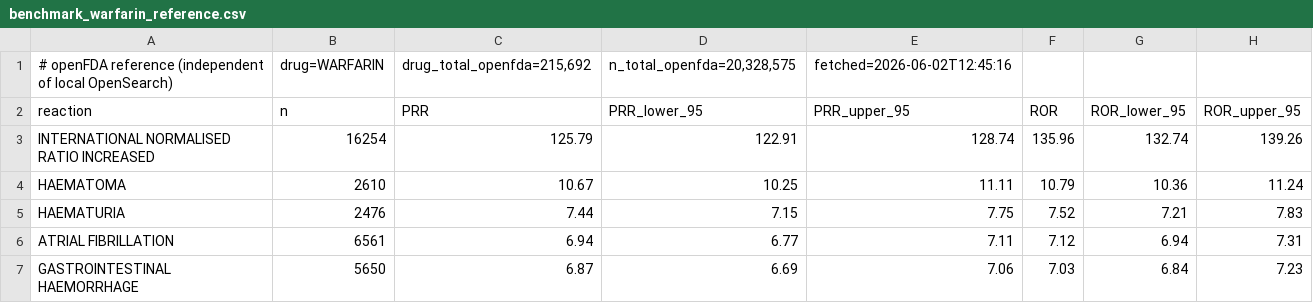
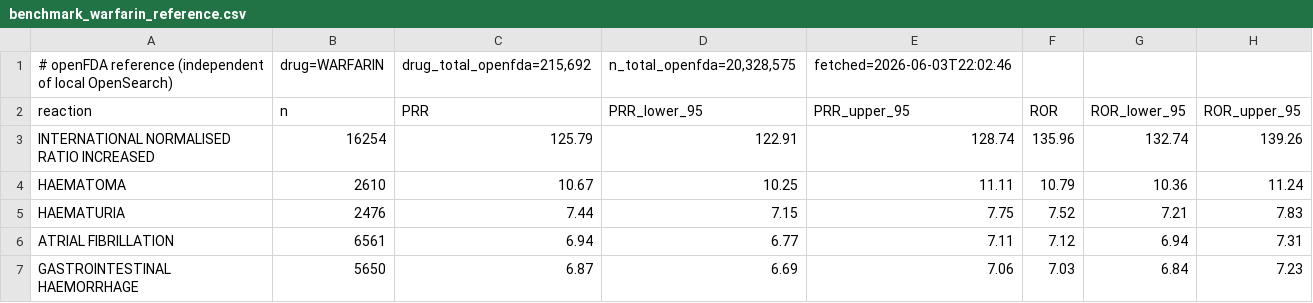
Before and after one commit to al-Zamakhshari/drug-safety-signal-agent, a CSV file: scripts/benchmark_warfarin_reference.csv, drawn as a sheet; only a part is shown.

```diff
--- a/scripts/benchmark_warfarin_reference.csv
+++ b/scripts/benchmark_warfarin_reference.csv
@@ -1,2 +1,2 @@
-# openFDA reference (independent of local OpenSearch),drug=WARFARIN,"drug_total_openfda=215,692","n_total_openfda=20,328,575",fetched=2026-06-02T12:45:16
+# openFDA reference (independent of local OpenSearch),drug=WARFARIN,"drug_total_openfda=215,692","n_total_openfda=20,328,575",fetched=2026-06-03T22:02:46
 reaction,n,PRR,PRR_lower_95,PRR_upper_95,ROR,ROR_lower_95,ROR_upper_95
```
Also changed, not shown: scripts/benchmark_semaglutide_ours.csv, scripts/benchmark_semaglutide_reference.csv, 4 other files.
